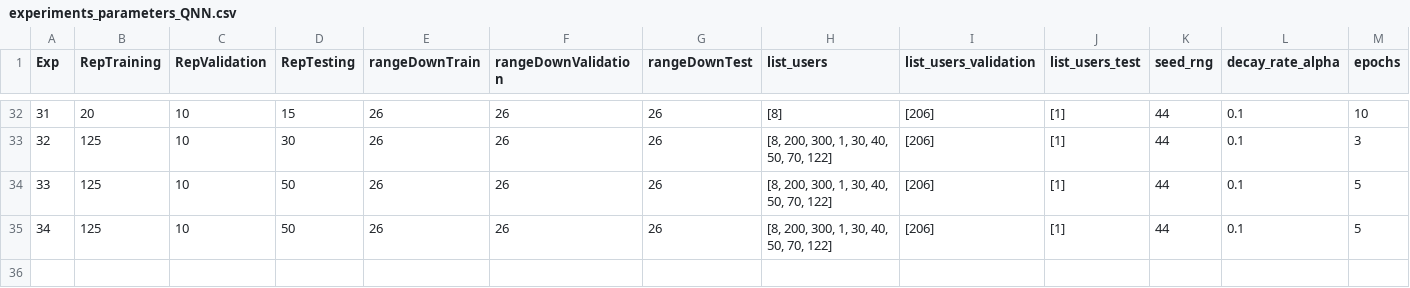
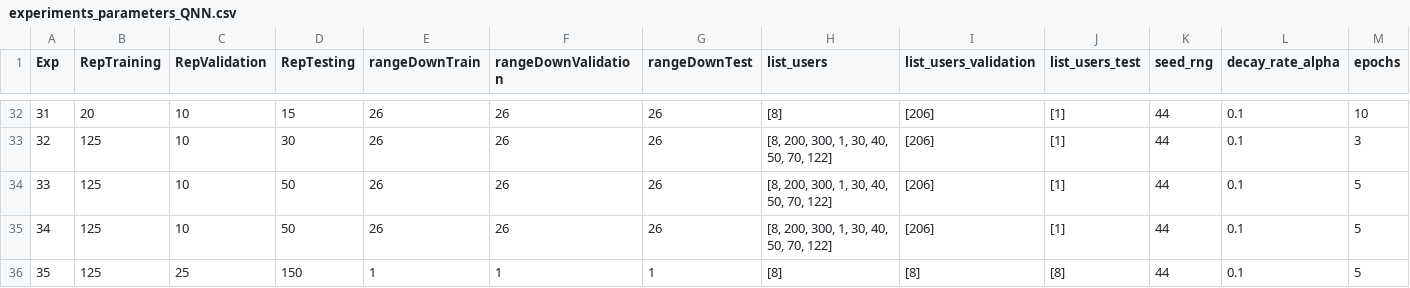
Before and after one commit to Magody/TesisEMG, a CSV file: app_main/Experiments/experiments_parameters_QNN.csv, drawn as a sheet; only a part is shown, gaps mark what is left out; rows hold the shown columns only; the diff names each change by its address in the sheet, - before the commit and + after, or states it on an @@ line.

```diff
--- a/app_main/Experiments/experiments_parameters_QNN.csv
+++ b/app_main/Experiments/experiments_parameters_QNN.csv
+row 36: 35 | 125 | 25 | 150 | 1 | 1 | 1 | [8] | [8] | [8] | 44 | 0.1 | 5
```
Also changed, not shown: 8 other files.
